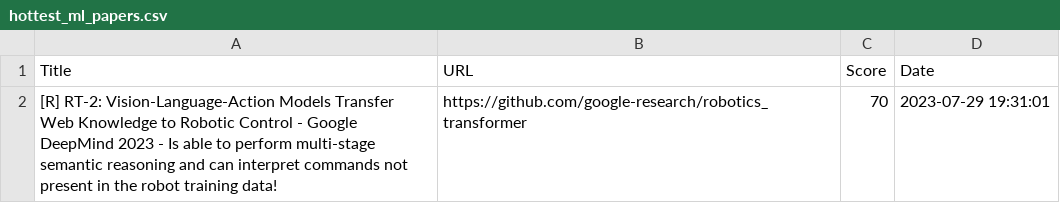
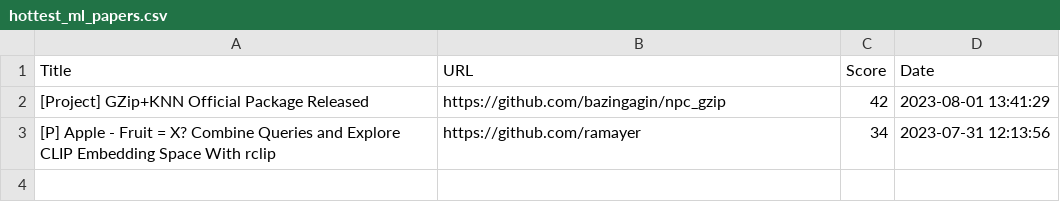
Before and after one commit to alishobeiri/Popular-ML-Projects, a CSV file: hottest_ml_papers.csv, drawn as a sheet; removed rows and columns are numbered as before the commit, all else as after; the diff names each change by its address in the sheet, - before the commit and + after, or states it on an @@ line.

Commit message:
Update results from latest_papers.py script

```diff
--- a/hottest_ml_papers.csv
+++ b/hottest_ml_papers.csv
-row 2: [R] RT-2: Vision-Language-Action Models Transfer Web Knowledge to Robotic Control - Google DeepMind 2023 - Is able to perform multi-stage semantic reasoning and can interpret commands not present in the robot training data! | https://github.com/google-research/robotics_transformer | 70 | 2023-07-29 19:31:01
+row 2: [Project] GZip+KNN Official Package Released | https://github.com/bazingagin/npc_gzip | 42 | 2023-08-01 13:41:29
+row 3: [P] Apple - Fruit = X? Combine Queries and Explore CLIP Embedding Space With rclip | https://github.com/ramayer | 34 | 2023-07-31 12:13:56
```
Also changed, not shown: 1 other file.
